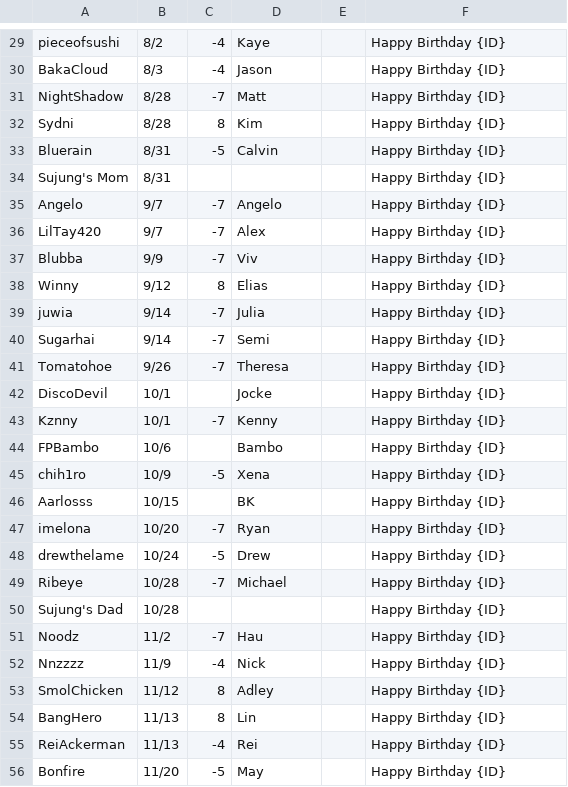
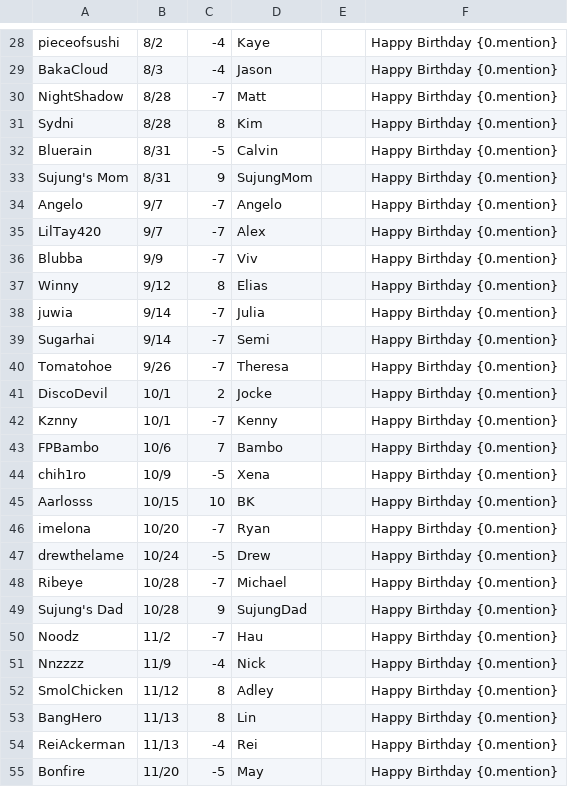
Before and after one commit to MaesterMatt/MottBott, a CSV file: birthdays.csv, drawn as a sheet; only a part is shown, gaps mark what is left out; addresses are those after the commit; the diff covers the shown part only; the diff names each change by its address in the sheet, - before the commit and + after, or states it on an @@ line.

```diff
--- a/birthdays.csv
+++ b/birthdays.csv
-F28:F55: Happy Birthday {ID}
+F28:F55: Happy Birthday {0.mention}
-C33: (empty)
+C33: 9
-D33: (empty)
+D33: SujungMom
-C41: (empty)
+C41: 2
-C43: (empty)
+C43: 7
-C45: (empty)
+C45: 10
-C49: (empty)
+C49: 9
-D49: (empty)
+D49: SujungDad
```
Also changed, not shown: 1 removed row and 45 edited cells elsewhere in this file, 1 other file.
